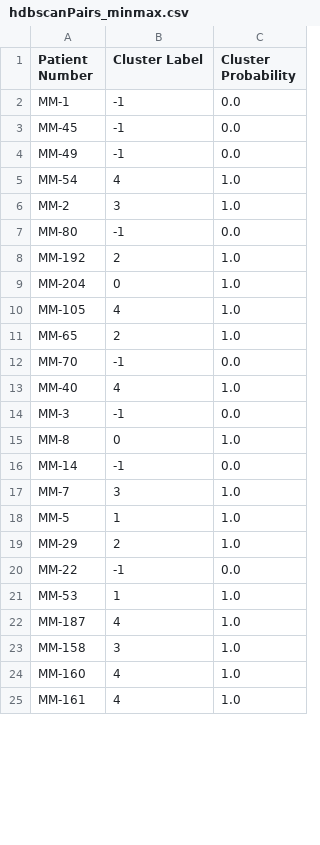
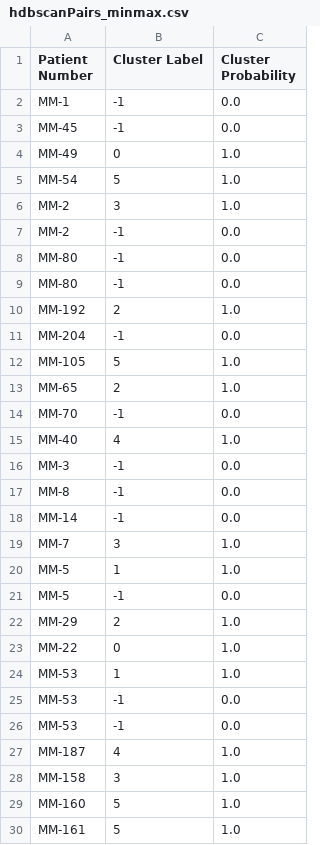
Before and after one commit to cclandau/All4Cure_Practice, a CSV file: hdbscanPairs_minmax.csv, drawn as a sheet; only a part is shown; the diff covers the shown part only.

```diff
--- a/hdbscanPairs_minmax.csv
+++ b/hdbscanPairs_minmax.csv
@@ -3,9 +3,11 @@ MM-1, -1, 0.0
 MM-45, -1, 0.0
-MM-49, -1, 0.0
-MM-54, 4, 1.0
+MM-49, 0, 1.0
+MM-54, 5, 1.0
 MM-2, 3, 1.0
+MM-2, -1, 0.0
+MM-80, -1, 0.0
 MM-80, -1, 0.0
 MM-192, 2, 1.0
-MM-204, 0, 1.0
-MM-105, 4, 1.0
+MM-204, -1, 0.0
+MM-105, 5, 1.0
 MM-65, 2, 1.0
@@ -14,3 +16,3 @@ MM-40, 4, 1.0
 MM-3, -1, 0.0
-MM-8, 0, 1.0
+MM-8, -1, 0.0
 MM-14, -1, 0.0
@@ -18,8 +20,11 @@ MM-7, 3, 1.0
 MM-5, 1, 1.0
+MM-5, -1, 0.0
 MM-29, 2, 1.0
-MM-22, -1, 0.0
+MM-22, 0, 1.0
 MM-53, 1, 1.0
+MM-53, -1, 0.0
+MM-53, -1, 0.0
 MM-187, 4, 1.0
 MM-158, 3, 1.0
-MM-160, 4, 1.0
-MM-161, 4, 1.0
+MM-160, 5, 1.0
+MM-161, 5, 1.0
```
Also changed, not shown: 2 edited cells elsewhere in this file, minMaxNormalized.csv, processed.csv, 6 other files.
